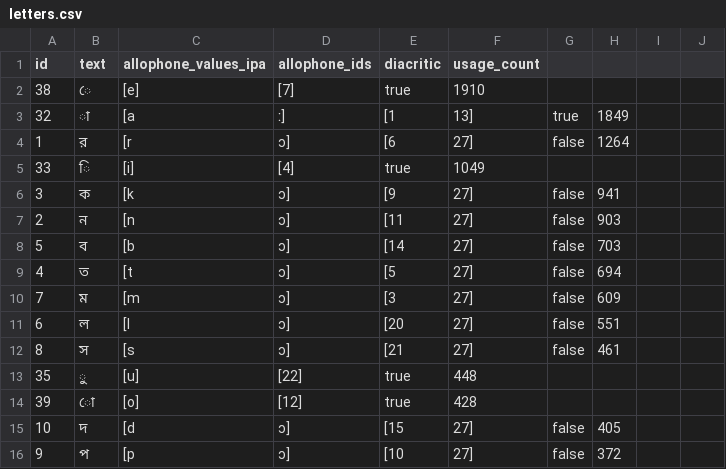
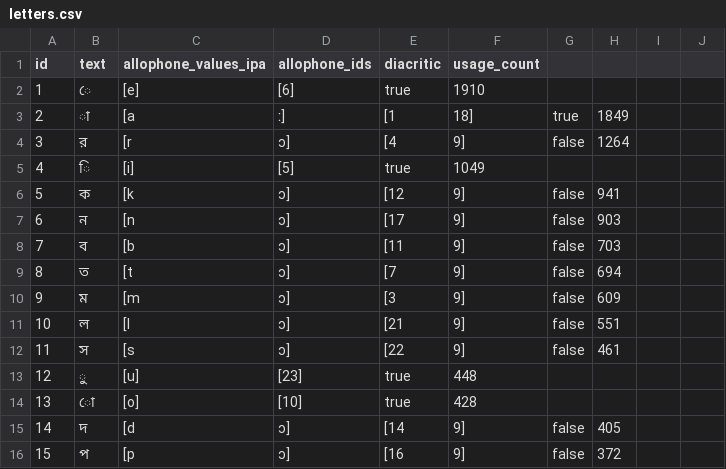
Before and after one commit to elimu-ai/webapp, a CSV file: src/main/resources/db/content_TEST/ben/letters.csv, drawn as a sheet; only a part is shown; the diff covers the shown part only.

Commit message:
#714 Extract content from StoryWeaver ePUBs
- Bengali: Added Letter য়

```diff
--- a/src/main/resources/db/content_TEST/ben/letters.csv
+++ b/src/main/resources/db/content_TEST/ben/letters.csv
@@ -1,16 +1,16 @@
 id,text,allophone_values_ipa,allophone_ids,diacritic,usage_count
-38,"ে",[e],[7],true,1910
-32,"া",[a, ː],[1, 13],true,1849
-1,"র",[r, ɔ],[6, 27],false,1264
-33,"ি",[i],[4],true,1049
-3,"ক",[k, ɔ],[9, 27],false,941
-2,"ন",[n, ɔ],[11, 27],false,903
-5,"ব",[b, ɔ],[14, 27],false,703
-4,"ত",[t, ɔ],[5, 27],false,694
-7,"ম",[m, ɔ],[3, 27],false,609
-6,"ল",[l, ɔ],[20, 27],false,551
-8,"স",[s, ɔ],[21, 27],false,461
-35,"ু",[u],[22],true,448
-39,"ো",[o],[12],true,428
-10,"দ",[d, ɔ],[15, 27],false,405
-9,"প",[p, ɔ],[10, 27],false,372
+1,"ে",[e],[6],true,1910
+2,"া",[a, ː],[1, 18],true,1849
+3,"র",[r, ɔ],[4, 9],false,1264
+4,"ি",[i],[5],true,1049
+5,"ক",[k, ɔ],[12, 9],false,941
+6,"ন",[n, ɔ],[17, 9],false,903
+7,"ব",[b, ɔ],[11, 9],false,703
+8,"ত",[t, ɔ],[7, 9],false,694
+9,"ম",[m, ɔ],[3, 9],false,609
+10,"ল",[l, ɔ],[21, 9],false,551
+11,"স",[s, ɔ],[22, 9],false,461
+12,"ু",[u],[23],true,448
+13,"ো",[o],[10],true,428
+14,"দ",[d, ɔ],[14, 9],false,405
+15,"প",[p, ɔ],[16, 9],false,372
```
Also changed, not shown: 3 added rows, 2 removed rows and 81 edited cells elsewhere in this file.
